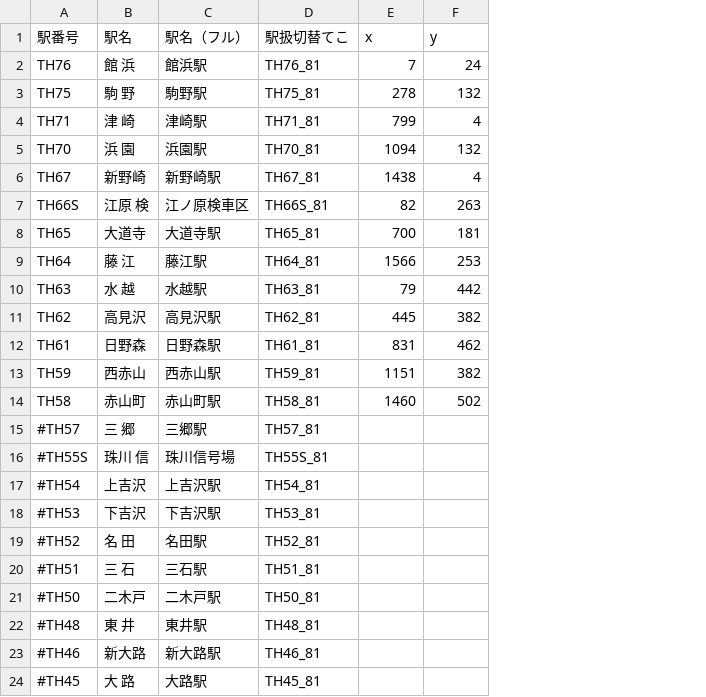
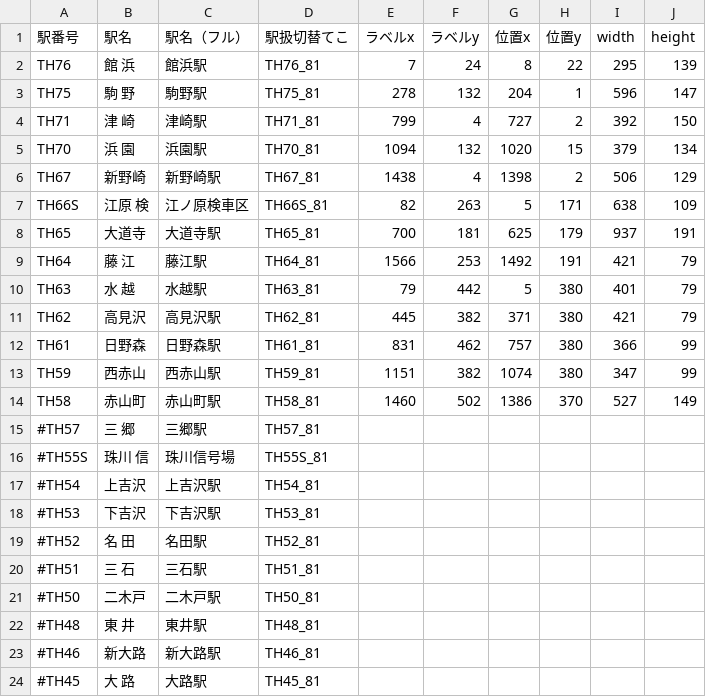
Before and after one commit to daidoji-traincrew-office/TatehamaCTCPClient, a TSV file: tsv/station.tsv, drawn as a sheet; the diff names each change by its address in the sheet, - before the commit and + after, or states it on an @@ line.

```diff
--- a/tsv/station.tsv
+++ b/tsv/station.tsv
+column G (位置x), rows 2-14: 8 | 204 | 727 | 1020 | 1398 | 5 | 625 | 1492 | 5 | 371 | 757 | 1074 | 1386
+column H (位置y), rows 2-14: 22 | 1 | 2 | 15 | 2 | 171 | 179 | 191 | 380 | 380 | 380 | 380 | 370
+column I (width), rows 2-14: 295 | 596 | 392 | 379 | 506 | 638 | 937 | 421 | 401 | 421 | 366 | 347 | 527
+column J (height), rows 2-14: 139 | 147 | 150 | 134 | 129 | 109 | 191 | 79 | 79 | 79 | 99 | 99 | 149
-E1: x
+E1: ラベルx
-F1: y
+F1: ラベルy
```
Also changed, not shown: tsv/routes.tsv, 12 other files.
